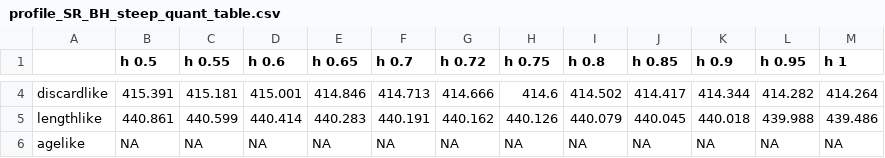
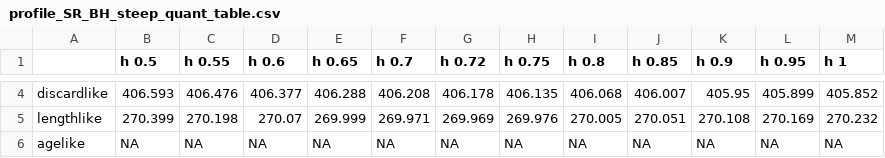
Before and after one commit to pfmc-assessments/shortspine_thornyhead_2023, a CSV file: model/Sensitivity_Anal/5.8_Francis_Reweighting_2/1_23.model.francis_2_profile_SR_BH_steep_prior_like_0/profile_SR_BH_steep_quant_table.csv, drawn as a sheet; only a part is shown, gaps mark what is left out; the diff covers the shown part only.

Commit message:
Updated base model diagnostic results (profiles, retros, jitters)

```diff
--- a/model/Sensitivity_Anal/5.8_Francis_Reweighting_2/1_23.model.francis_2_profile_SR_BH_steep_prior_like_0/profile_SR_BH_steep_quant_table.csv
+++ b/model/Sensitivity_Anal/5.8_Francis_Reweighting_2/1_23.model.francis_2_profile_SR_BH_steep_prior_like_0/profile_SR_BH_steep_quant_table.csv
@@ -4,3 +4,3 @@
-"discardlike",415.391,415.181,415.001,414.846,414.713,414.666,414.6,414.502,414.417,414.344,414.282,414.264
-"lengthlike",440.861,440.599,440.414,440.283,440.191,440.162,440.126,440.079,440.045,440.018,439.988,439.486
+"discardlike",406.593,406.476,406.377,406.288,406.208,406.178,406.135,406.068,406.007,405.95,405.899,405.852
+"lengthlike",270.399,270.198,270.07,269.999,269.971,269.969,269.976,270.005,270.051,270.108,270.169,270.232
 "agelike",NA,NA,NA,NA,NA,NA,NA,NA,NA,NA,NA,NA
```
Also changed, not shown: 120 edited cells elsewhere in this file, model/Sensitivity_Anal/5.8_Francis_Reweighting_2/1_23.model.francis_2_profile_SR_BH_steep_prior_like_0/profile_SR_BH_steep_results.csv, model/Sensitivity_Anal/5.8_Francis_Reweighting_2/1_23.model.francis_2_profile_SR_LN(R0)_prior_like_0/profile_SR_LN(R0)_quant_table.csv, 31 other files.
